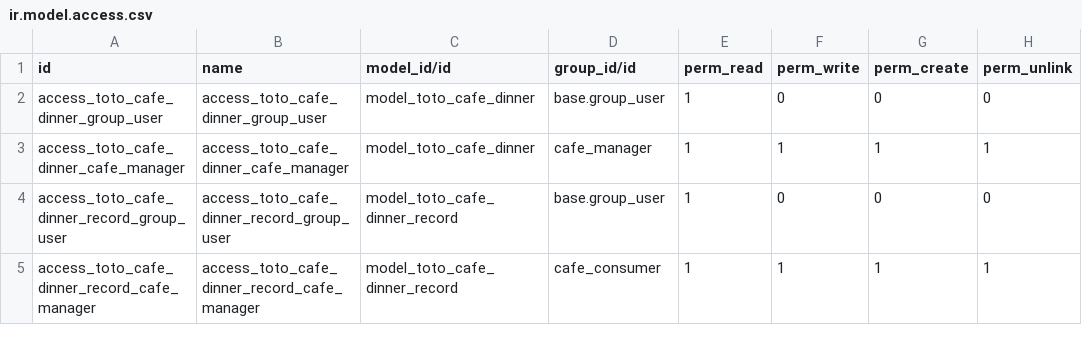
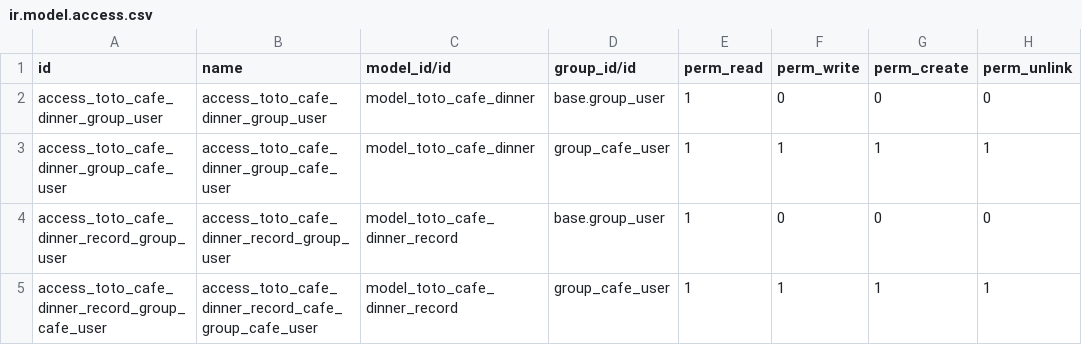
Before and after one commit to tanghulu0608/toto_cafe_server, a CSV file: toto_cafe/security/ir.model.access.csv, drawn as a sheet.

Commit message:
group调整

```diff
--- a/toto_cafe/security/ir.model.access.csv
+++ b/toto_cafe/security/ir.model.access.csv
@@ -2,4 +2,4 @@ id,name,model_id/id,group_id/id,perm_read,perm_write,perm_create,perm_unlink
 access_toto_cafe_dinner_group_user,access_toto_cafe_dinner_group_user,model_toto_cafe_dinner,base.group_user,1,0,0,0
-access_toto_cafe_dinner_cafe_manager,access_toto_cafe_dinner_cafe_manager,model_toto_cafe_dinner,cafe_manager,1,1,1,1
+access_toto_cafe_dinner_group_cafe_user,access_toto_cafe_dinner_group_cafe_user,model_toto_cafe_dinner,group_cafe_user,1,1,1,1
 access_toto_cafe_dinner_record_group_user,access_toto_cafe_dinner_record_group_user,model_toto_cafe_dinner_record,base.group_user,1,0,0,0
-access_toto_cafe_dinner_record_cafe_manager,access_toto_cafe_dinner_record_cafe_manager,model_toto_cafe_dinner_record,cafe_consumer,1,1,1,1
+access_toto_cafe_dinner_record_group_cafe_user,access_toto_cafe_dinner_record_cafe_group_cafe_user,model_toto_cafe_dinner_record,group_cafe_user,1,1,1,1
```
Also changed, not shown: 2 other files.
